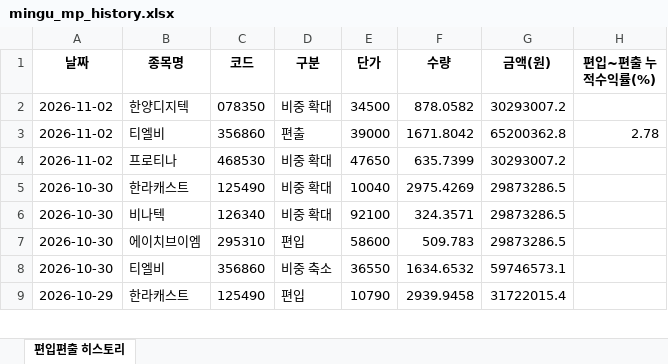
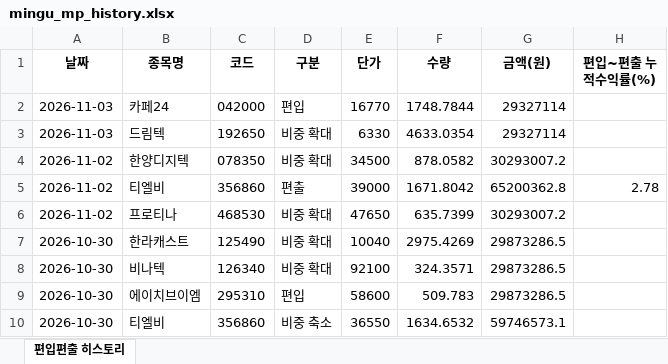
Before and after one commit to joonhakkim/liquidity-dashboard, an Excel workbook: docs/downloads/mingu_mp_history.xlsx, sheet 편입편출 히스토리, drawn as a sheet; only a part is shown; the shorter side is filled out with more unchanged rows; values as stored, in another font and other column widths than the file's, no borders; the diff names each change by its address in the sheet, - before the commit and + after, or states it on an @@ line.

```diff
--- a/docs/downloads/mingu_mp_history.xlsx (sheet 편입편출 히스토리)
+++ b/docs/downloads/mingu_mp_history.xlsx (sheet 편입편출 히스토리)
+row 2: 2026-11-03 | 카페24 | 042000 | 편입 | 16770 | 1748.7844 | 29327114
+row 3: 2026-11-03 | 드림텍 | 192650 | 비중 확대 | 6330 | 4633.0354 | 29327114
```
Also changed, not shown: docs/downloads/kosdaq_long_short_index_history.xlsx, docs/downloads/momentum_mp_history.xlsx, 19 other files.
